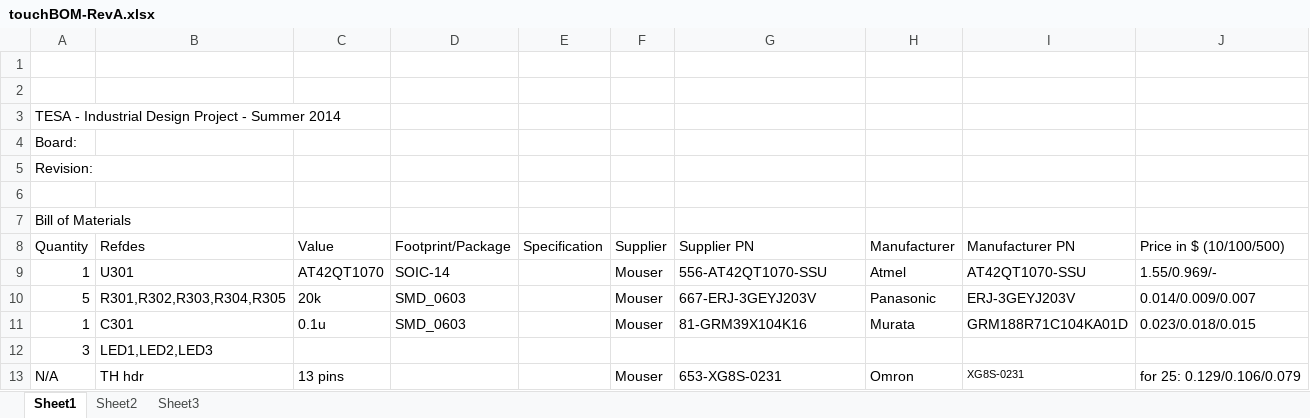
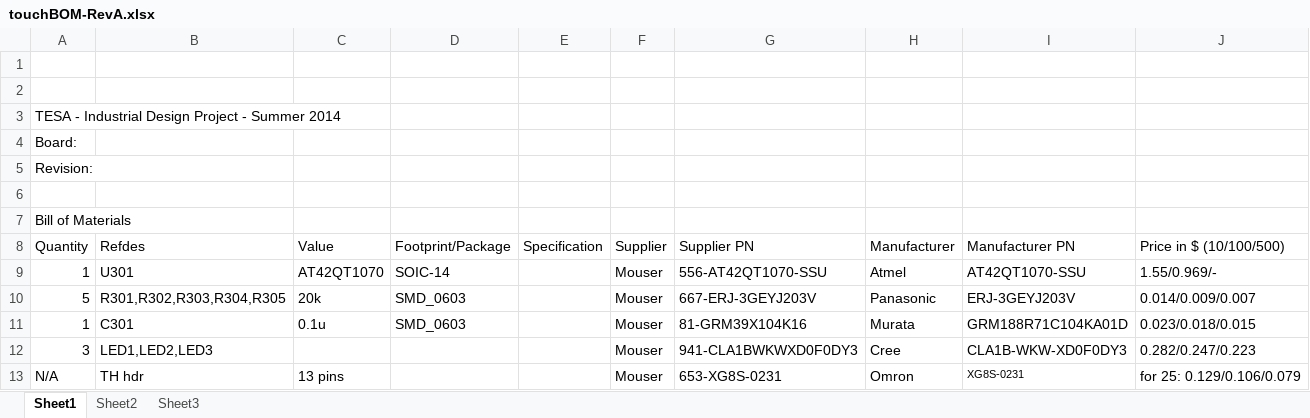
Before and after one commit to ErikJohnsonCU/Tesa, an Excel workbook: BOM/touchBOM-RevA.xlsx, sheet Sheet1, drawn as a sheet; values as stored, in another font and other column widths than the file's, no borders; removed rows and columns are numbered as before the commit, all else as after; the diff names each change by its address in the sheet, - before the commit and + after, or states it on an @@ line.

Commit message:
BOM updates
Added supplier codes and stuff for BOMs

```diff
--- a/BOM/touchBOM-RevA.xlsx (sheet Sheet1)
+++ b/BOM/touchBOM-RevA.xlsx (sheet Sheet1)
-row 12: 3 | LED1,LED2,LED3
+row 12: 3 | LED1,LED2,LED3 |  |  |  | Mouser | 941-CLA1BWKWXD0F0DY3 | Cree | CLA1B-WKW-XD0F0DY3 | 0.282/0.247/0.223
```
Also changed, not shown: BOM/accelBOM-RevA.xlsx, BOM/microBOM-RevA.xlsx.
